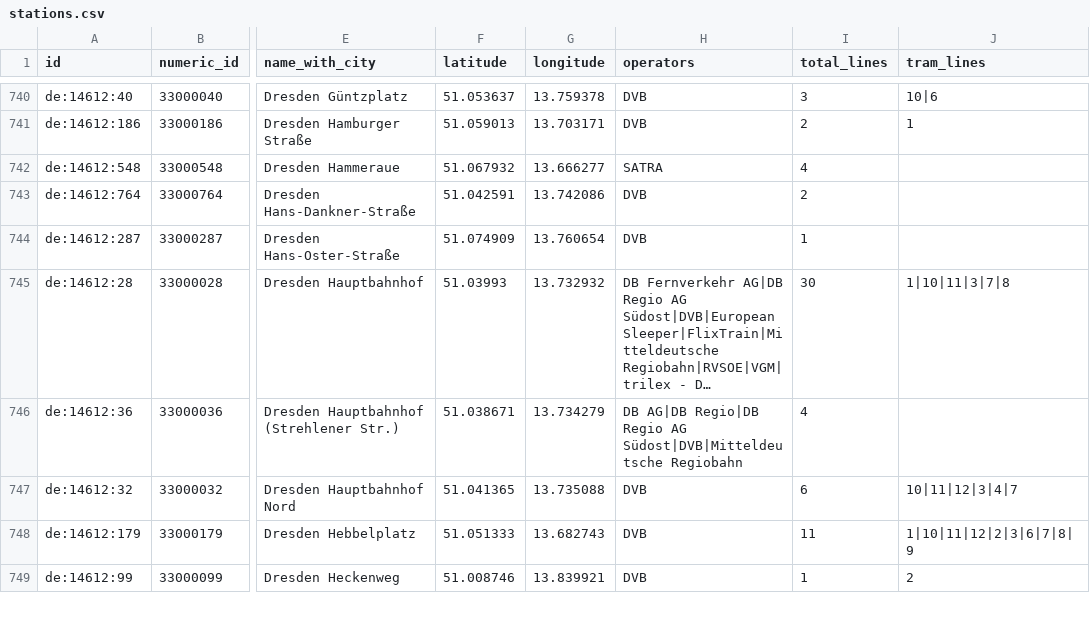
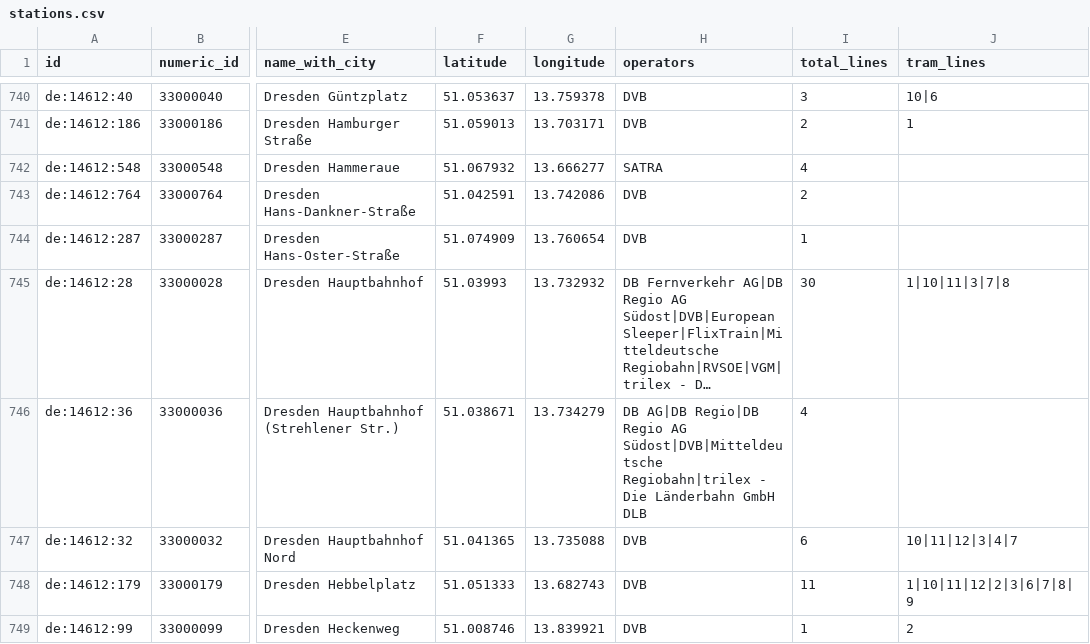
Before and after one commit to kiliankoe/vvo, a CSV file: data/stations.csv, drawn as a sheet; only a part is shown, gaps mark what is left out; long unchanged cells end in …; the diff covers the shown part only; the diff names each change by its address in the sheet, - before the commit and + after, or states it on an @@ line.

```diff
--- a/data/stations.csv
+++ b/data/stations.csv
-H746 (operators): …AG Südost|DVB|Mitteldeutsche Regiobahn
+H746 (operators): …AG Südost|DVB|Mitteldeutsche Regiobahn|trilex - Die Länderbahn GmbH DLB
```
Also changed, not shown: 96 edited cells elsewhere in this file, 3 other files.
